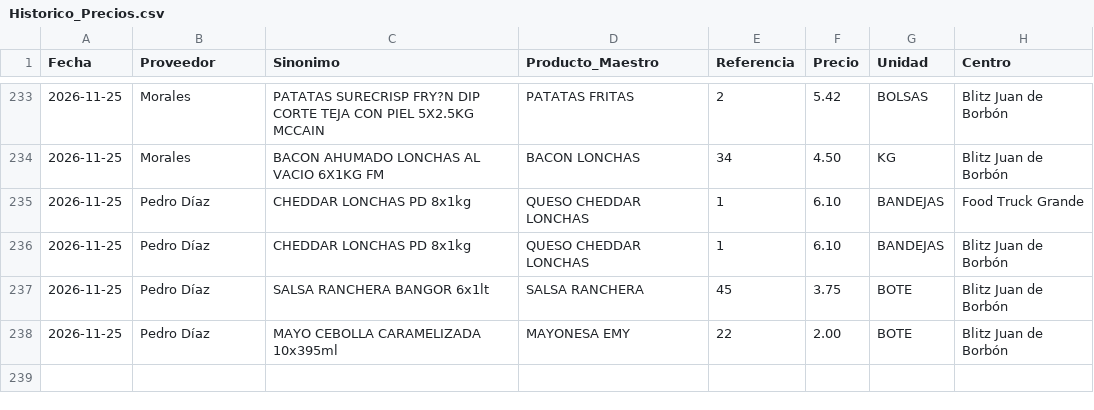
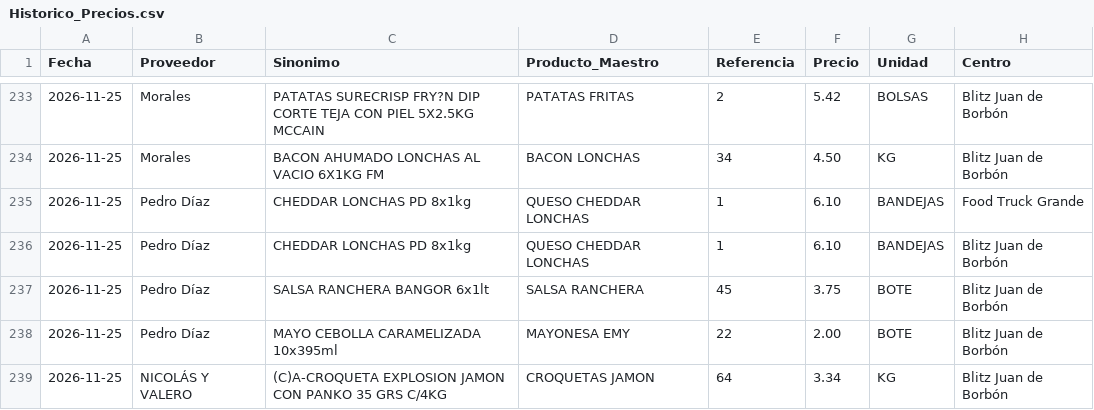
Before and after one commit to salvaandreo-lab/blitz-stock, a CSV file: Historico_Precios.csv, drawn as a sheet; only a part is shown, gaps mark what is left out; the diff names each change by its address in the sheet, - before the commit and + after, or states it on an @@ line.

Commit message:
Actualización de Historico_Precios.csv

```diff
--- a/Historico_Precios.csv
+++ b/Historico_Precios.csv
+row 239: 2026-11-25 | NICOLÁS Y VALERO | (C)A-CROQUETA EXPLOSION JAMON CON PANKO 35 GRS C/4KG | CROQUETAS JAMON | 64 | 3.34 | KG | Blitz Juan de Borbón
```
